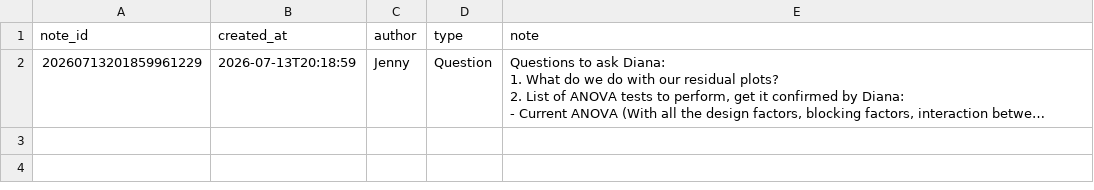
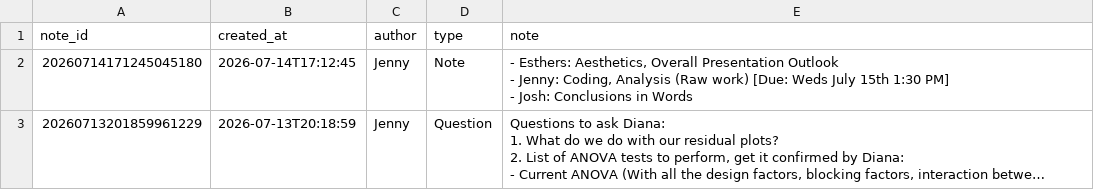
Before and after one commit to jlee2843/830-coin-fairness, a CSV file: data/experiment_notes.csv, drawn as a sheet; long unchanged cells end in …; ↵ is a line break in a cell; the diff names each change by its address in the sheet, - before the commit and + after, or states it on an @@ line.

Commit message:
Update experiment notes 2026-07-14T17:12:45

```diff
--- a/data/experiment_notes.csv
+++ b/data/experiment_notes.csv
+row 2: 20260714171245045180 | 2026-07-14T17:12:45 | Jenny | Note | - Esthers: Aesthetics, Overall Presentation Outlook ↵ - Jenny: Coding, Analysis (Raw work) [Due: Weds July 15th 1:30 PM] ↵ - Josh: Conclusions in Words
```
